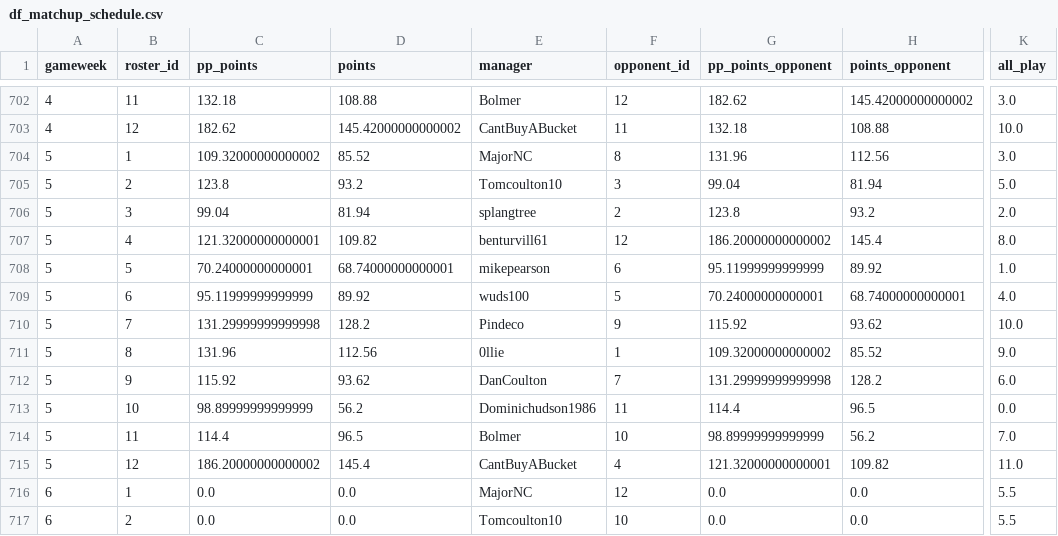
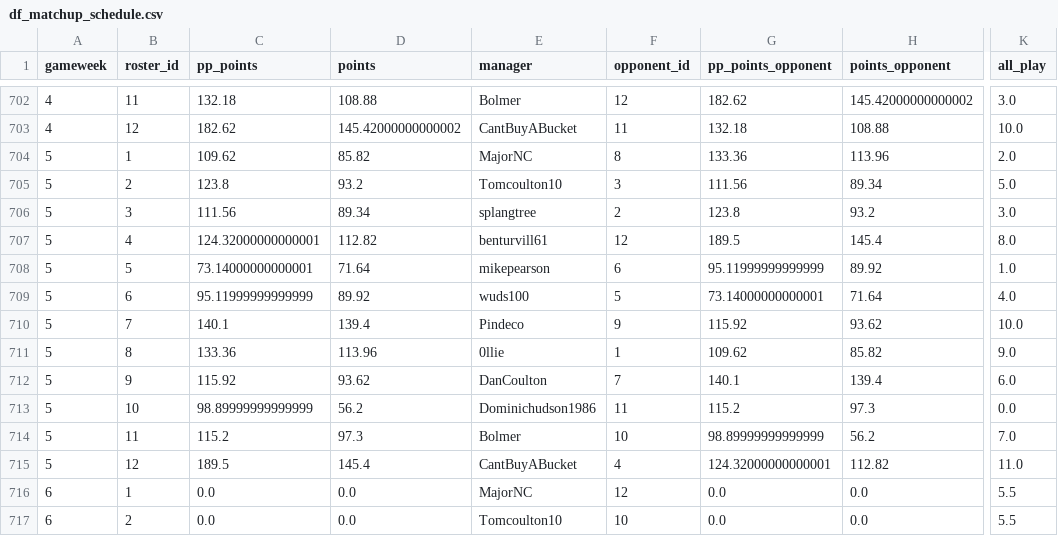
Before and after one commit to fluidraccoon/fantasy-nfl, a CSV file: data/df_matchup_schedule.csv, drawn as a sheet; only a part is shown, gaps mark what is left out; the diff covers the shown part only; the diff names each change by its address in the sheet, - before the commit and + after, or states it on an @@ line.

```diff
--- a/data/df_matchup_schedule.csv
+++ b/data/df_matchup_schedule.csv
-C704 (pp_points): 109.32000000000002
+C704 (pp_points): 109.62
-D704 (points): 85.52
+D704 (points): 85.82
-G704 (pp_points_opponent): 131.96
+G704 (pp_points_opponent): 133.36
-H704 (points_opponent): 112.56
+H704 (points_opponent): 113.96
-K704 (all_play): 3.0
+K704 (all_play): 2.0
-G705 (pp_points_opponent): 99.04
+G705 (pp_points_opponent): 111.56
-H705 (points_opponent): 81.94
+H705 (points_opponent): 89.34
-C706 (pp_points): 99.04
+C706 (pp_points): 111.56
-D706 (points): 81.94
+D706 (points): 89.34
-K706 (all_play): 2.0
+K706 (all_play): 3.0
-C707 (pp_points): 121.32000000000001
+C707 (pp_points): 124.32000000000001
-D707 (points): 109.82
+D707 (points): 112.82
-G707 (pp_points_opponent): 186.20000000000002
+G707 (pp_points_opponent): 189.5
-C708 (pp_points): 70.24000000000001
+C708 (pp_points): 73.14000000000001
-D708 (points): 68.74000000000001
+D708 (points): 71.64
-G709 (pp_points_opponent): 70.24000000000001
+G709 (pp_points_opponent): 73.14000000000001
-H709 (points_opponent): 68.74000000000001
+H709 (points_opponent): 71.64
-C710 (pp_points): 131.29999999999998
+C710 (pp_points): 140.1
-D710 (points): 128.2
+D710 (points): 139.4
-C711 (pp_points): 131.96
+C711 (pp_points): 133.36
-D711 (points): 112.56
+D711 (points): 113.96
-G711 (pp_points_opponent): 109.32000000000002
+G711 (pp_points_opponent): 109.62
-H711 (points_opponent): 85.52
+H711 (points_opponent): 85.82
-G712 (pp_points_opponent): 131.29999999999998
+G712 (pp_points_opponent): 140.1
-H712 (points_opponent): 128.2
+H712 (points_opponent): 139.4
-G713 (pp_points_opponent): 114.4
+G713 (pp_points_opponent): 115.2
-H713 (points_opponent): 96.5
+H713 (points_opponent): 97.3
-C714 (pp_points): 114.4
+C714 (pp_points): 115.2
-D714 (points): 96.5
+D714 (points): 97.3
-C715 (pp_points): 186.20000000000002
+C715 (pp_points): 189.5
-G715 (pp_points_opponent): 121.32000000000001
+G715 (pp_points_opponent): 124.32000000000001
-H715 (points_opponent): 109.82
+H715 (points_opponent): 112.82
```
Also changed, not shown: 121 edited cells elsewhere in this file, data/df_summary_season.csv, 1 other file.
